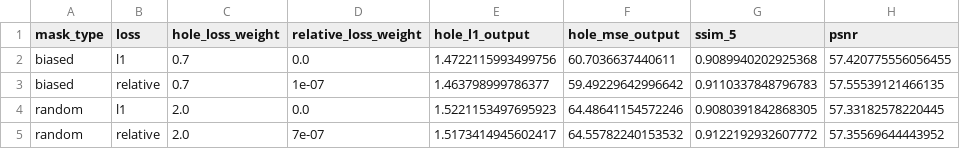
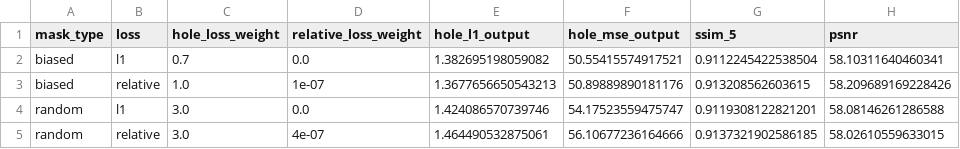
Before and after one commit to BeanHam/2022-urban-inpainting, a CSV file: partial-conv/results/biased_1.csv, drawn as a sheet.

```diff
--- a/partial-conv/results/biased_1.csv
+++ b/partial-conv/results/biased_1.csv
@@ -1,5 +1,5 @@
 mask_type,loss,hole_loss_weight,relative_loss_weight,hole_l1_output,hole_mse_output,ssim_5,psnr
-biased,l1,0.7,0.0,1.4722115993499756,60.7036637440611,0.9089940202925368,57.420775556056455
-biased,relative,0.7,1e-07,1.463798999786377,59.49229642996642,0.9110337848796783,57.55539121466135
-random,l1,2.0,0.0,1.5221153497695923,64.48641154572246,0.9080391842868305,57.33182578220445
-random,relative,2.0,7e-07,1.5173414945602417,64.55782240153532,0.9122192932607772,57.35569644443952
+biased,l1,0.7,0.0,1.382695198059082,50.55415574917521,0.9112245422538504,58.10311640460341
+biased,relative,1.0,1e-07,1.3677656650543213,50.89889890181176,0.913208562603615,58.209689169228426
+random,l1,3.0,0.0,1.424086570739746,54.17523559475747,0.9119308122821201,58.08146261286588
+random,relative,3.0,4e-07,1.464490532875061,56.10677236164666,0.9137321902586185,58.02610559633015
```
Also changed, not shown: partial-conv/results/biased_2.csv, partial-conv/results/random_1.csv, 8 other files.
